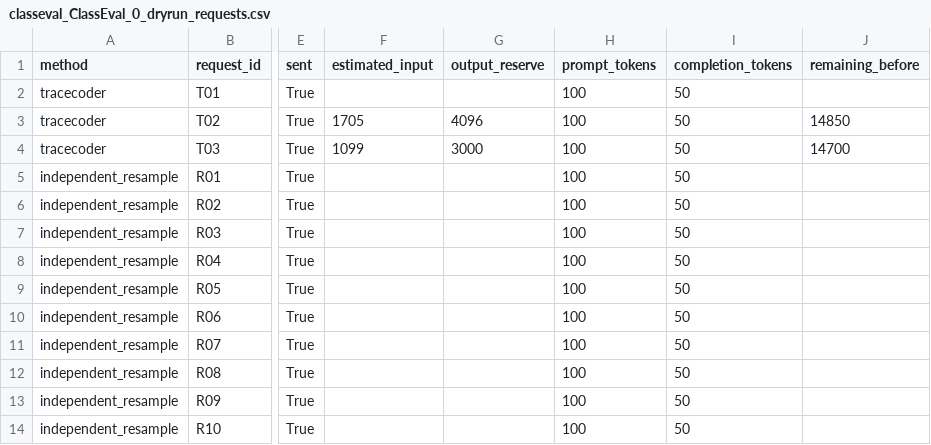
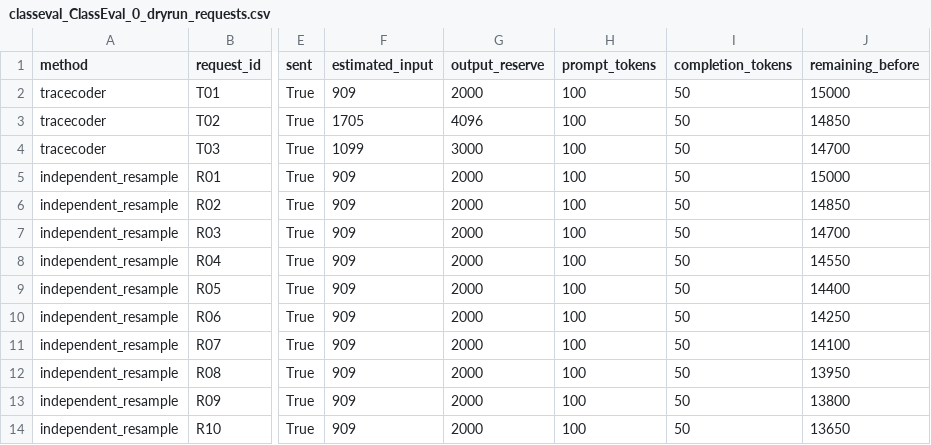
Before and after one commit to zhengxianglan-12/tracecoder-latest-repro, a CSV file: results_test_dryrun/tables/classeval_ClassEval_0_dryrun_requests.csv, drawn as a sheet; only a part is shown, gaps mark what is left out; the diff names each change by its address in the sheet, - before the commit and + after, or states it on an @@ line.

Commit message:
dryrun: refresh outputs after budget accounting alignment

```diff
--- a/results_test_dryrun/tables/classeval_ClassEval_0_dryrun_requests.csv
+++ b/results_test_dryrun/tables/classeval_ClassEval_0_dryrun_requests.csv
-F2 (estimated_input): (empty)
+F2 (estimated_input): 909
-G2 (output_reserve): (empty)
+G2 (output_reserve): 2000
-J2 (remaining_before): (empty)
+J2 (remaining_before): 15000
-F5:F14 (estimated_input): (empty)
+F5:F14 (estimated_input): 909
-G5:G14 (output_reserve): (empty)
+G5:G14 (output_reserve): 2000
-J5 (remaining_before): (empty)
+J5 (remaining_before): 15000
-J6 (remaining_before): (empty)
+J6 (remaining_before): 14850
-J7 (remaining_before): (empty)
+J7 (remaining_before): 14700
-J8 (remaining_before): (empty)
+J8 (remaining_before): 14550
-J9 (remaining_before): (empty)
+J9 (remaining_before): 14400
-J10 (remaining_before): (empty)
+J10 (remaining_before): 14250
-J11 (remaining_before): (empty)
+J11 (remaining_before): 14100
-J12 (remaining_before): (empty)
+J12 (remaining_before): 13950
-J13 (remaining_before): (empty)
+J13 (remaining_before): 13800
-J14 (remaining_before): (empty)
+J14 (remaining_before): 13650
```
Also changed, not shown: results_test_dryrun/tables/classeval_ClassEval_0_dryrun_summary.csv, 2 other files.
